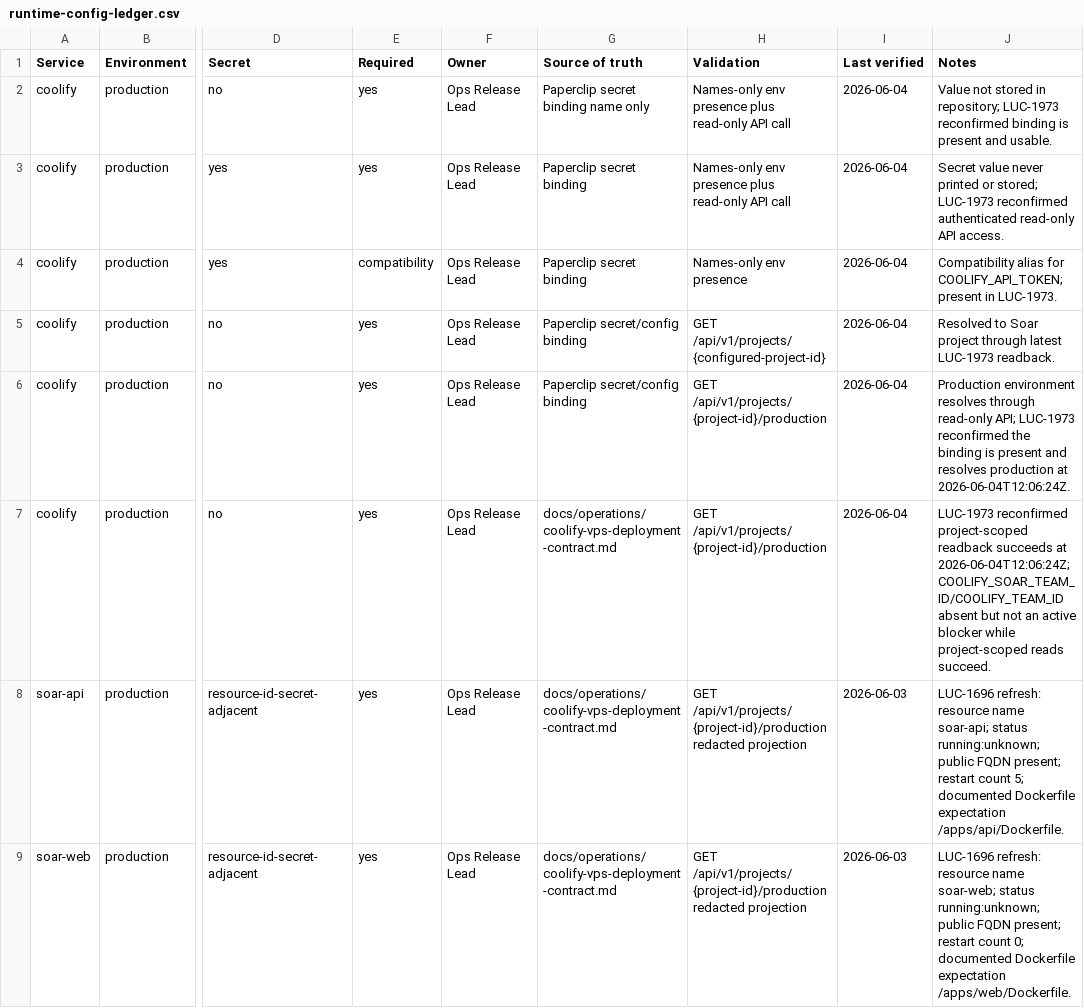
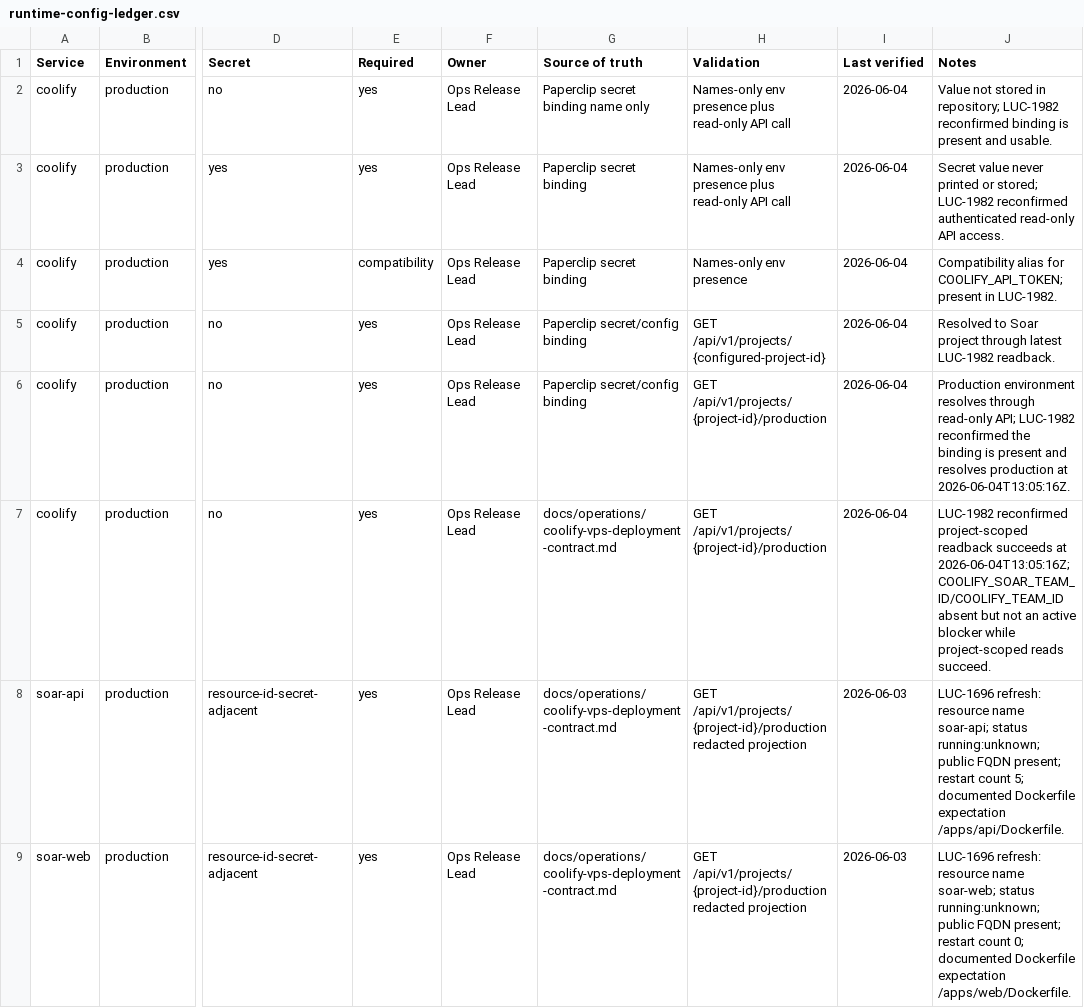
Before and after one commit to Wroblewski-Patryk/Soar, a CSV file: docs/operations/runtime-config-ledger.csv, drawn as a sheet; only a part is shown, gaps mark what is left out; the diff names each change by its address in the sheet, - before the commit and + after, or states it on an @@ line.

Commit message:
docs: close LUC-1977-LUC-1982 source state
Co-Authored-By: Paperclip <noreply@paperclip.ing>

```diff
--- a/docs/operations/runtime-config-ledger.csv
+++ b/docs/operations/runtime-config-ledger.csv
-J2 (Notes): …in repository; LUC-1973 reconfirmed binding…
+J2 (Notes): …in repository; LUC-1982 reconfirmed binding…
-J3 (Notes): …or stored; LUC-1973 reconfirmed authenticated…
+J3 (Notes): …or stored; LUC-1982 reconfirmed authenticated…
-J4 (Notes): …present in LUC-1973.
+J4 (Notes): …present in LUC-1982.
-J5 (Notes): …through latest LUC-1973 readback.
+J5 (Notes): …through latest LUC-1982 readback.
-J6 (Notes): …read-only API; LUC-1973 reconfirmed the binding is present and resolves production at 2026-06-04T12:06:24Z.
+J6 (Notes): …read-only API; LUC-1982 reconfirmed the binding is present and resolves production at 2026-06-04T13:05:16Z.
-J7 (Notes): LUC-1973 reconfirmed project-scoped readback succeeds at 2026-06-04T12:06:24Z; COOLIFY_SOAR_TEAM_ID/COOLIFY_TEAM_ID absent…
+J7 (Notes): LUC-1982 reconfirmed project-scoped readback succeeds at 2026-06-04T13:05:16Z; COOLIFY_SOAR_TEAM_ID/COOLIFY_TEAM_ID absent…
```
Also changed, not shown: 10 other files.
